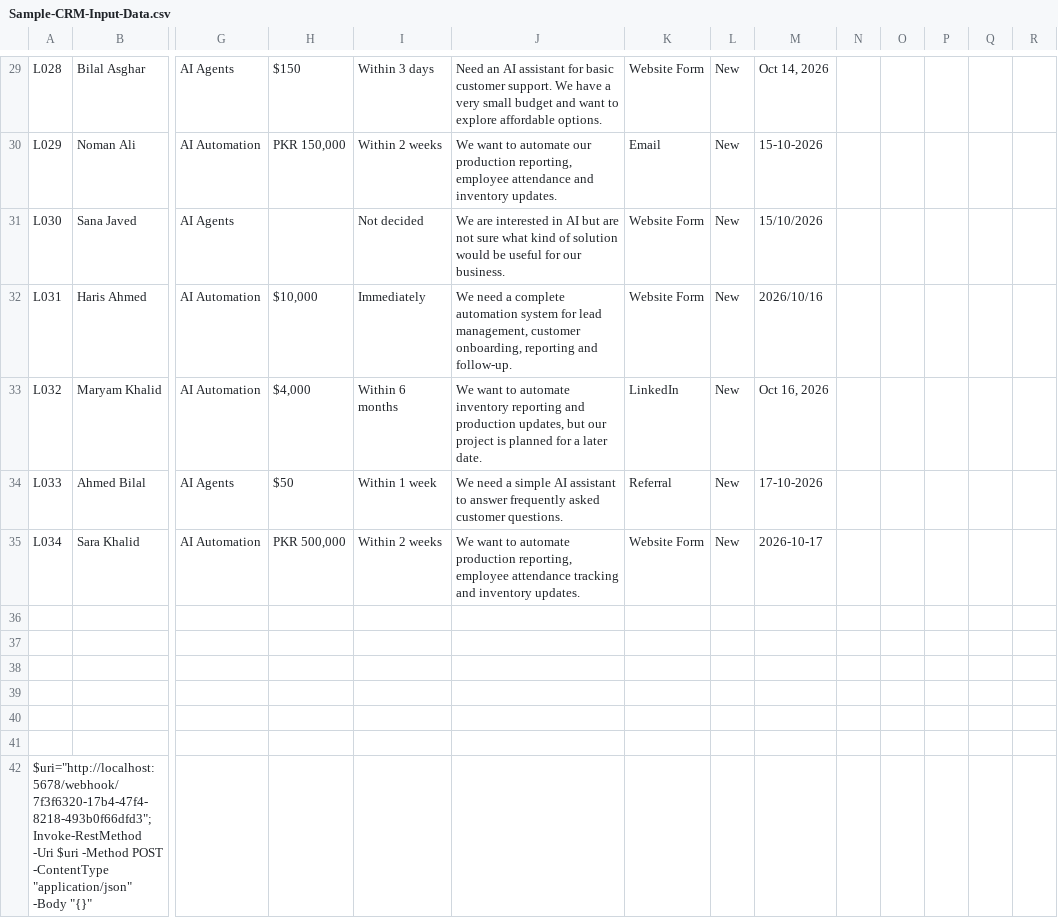
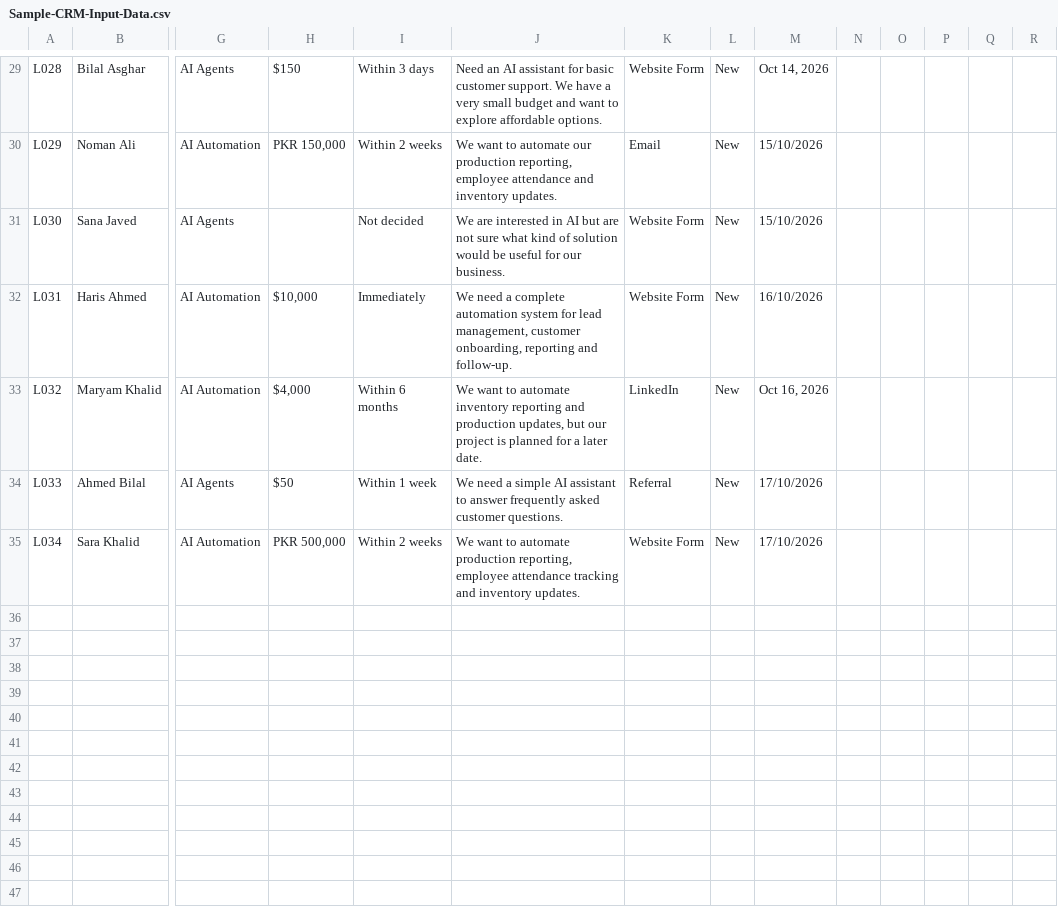
Before and after one commit to SafiKhan934/AI-Lead-Qualification-System, a CSV file: Sample-CRM-Input-Data.csv, drawn as a sheet; only a part is shown, gaps mark what is left out; rows hold the shown columns only; the diff covers the shown part only; the diff names each change by its address in the sheet, - before the commit and + after, or states it on an @@ line.

```diff
--- a/Sample-CRM-Input-Data.csv
+++ b/Sample-CRM-Input-Data.csv
-M30: 15-10-2026
+M30: 15/10/2026
-M32: 2026/10/16
+M32: 16/10/2026
-M34: 17-10-2026
+M34: 17/10/2026
-M35: 2026-10-17
+M35: 17/10/2026
-row 36: (empty)
-row 37: (empty)
-row 38: (empty)
-row 39: (empty)
-row 40: (empty)
-row 41: (empty)
-row 42: $uri="http://localhost:5678/webhook/7f3f6320-17b4-47f4-8218-493b0f66dfd3"; Invoke-RestMethod -Uri $uri -Method POST -ContentType "application/json" -Body "{}"
```
Also changed, not shown: 14 edited cells elsewhere in this file.
